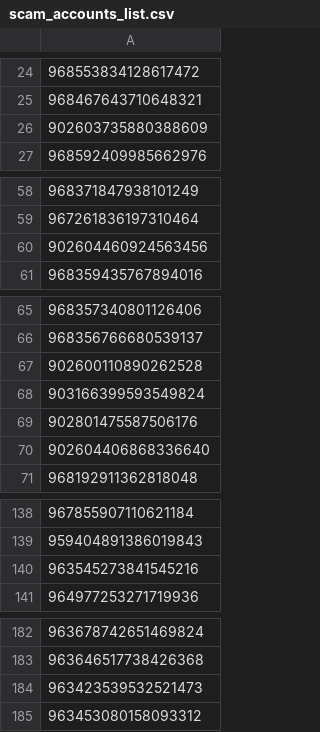
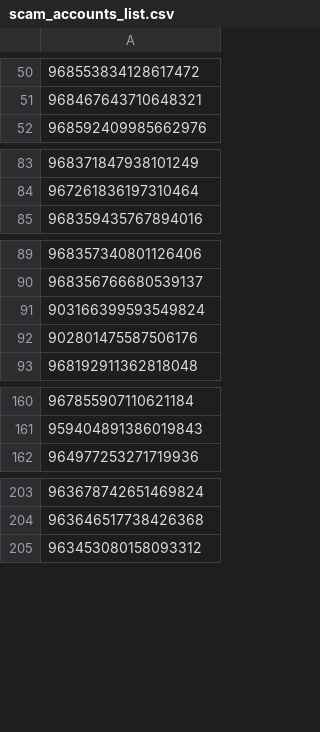
Before and after one commit to deanragnarok/tblocklist, a CSV file: scam_accounts_list.csv, drawn as a sheet; only a part is shown, gaps mark what is left out; the diff covers the shown part only.

```diff
--- a/scam_accounts_list.csv
+++ b/scam_accounts_list.csv
@@ -25,3 +51,2 @@
 968467643710648321
-902603735880388609
 968592409985662976
@@ -59,3 +84,2 @@
 967261836197310464
-902604460924563456
 968359435767894016
@@ -66,6 +90,4 @@
 968356766680539137
-902600110890262528
 903166399593549824
 902801475587506176
-902604406868336640
 968192911362818048
@@ -139,3 +161,2 @@
 959404891386019843
-963545273841545216
 964977253271719936
@@ -183,3 +204,2 @@
 963646517738426368
-963423539532521473
 963453080158093312
```
Also changed, not shown: 26 added rows and 2 removed rows elsewhere in this file.
